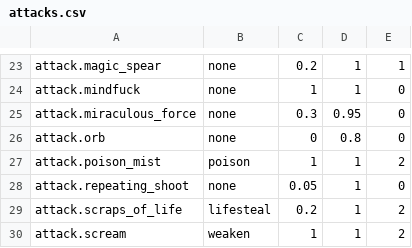
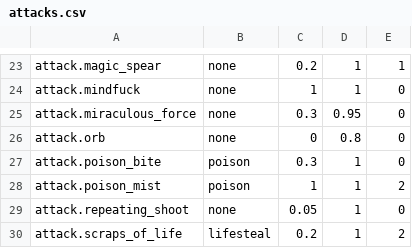
Before and after one commit to lancvslav/TheGame, a CSV file: resources/data/attacks.csv, drawn as a sheet; only a part is shown, gaps mark what is left out; the shorter side is filled out with more unchanged rows.

Commit message:
Enemies, attacks... Choices - preventing exceptions

```diff
--- a/resources/data/attacks.csv
+++ b/resources/data/attacks.csv
@@ -26,2 +26,3 @@ attack.miraculous_force;none;0.3;0.95;0
 attack.orb;none;0;0.8;0
+attack.poison_bite;poison;0.3;1;0
 attack.poison_mist;poison;1;1;2
```
Also changed, not shown: resources/data/enemies/creatures.csv, resources/data/merchandise/weapons/weapons.csv, 8 other files.
